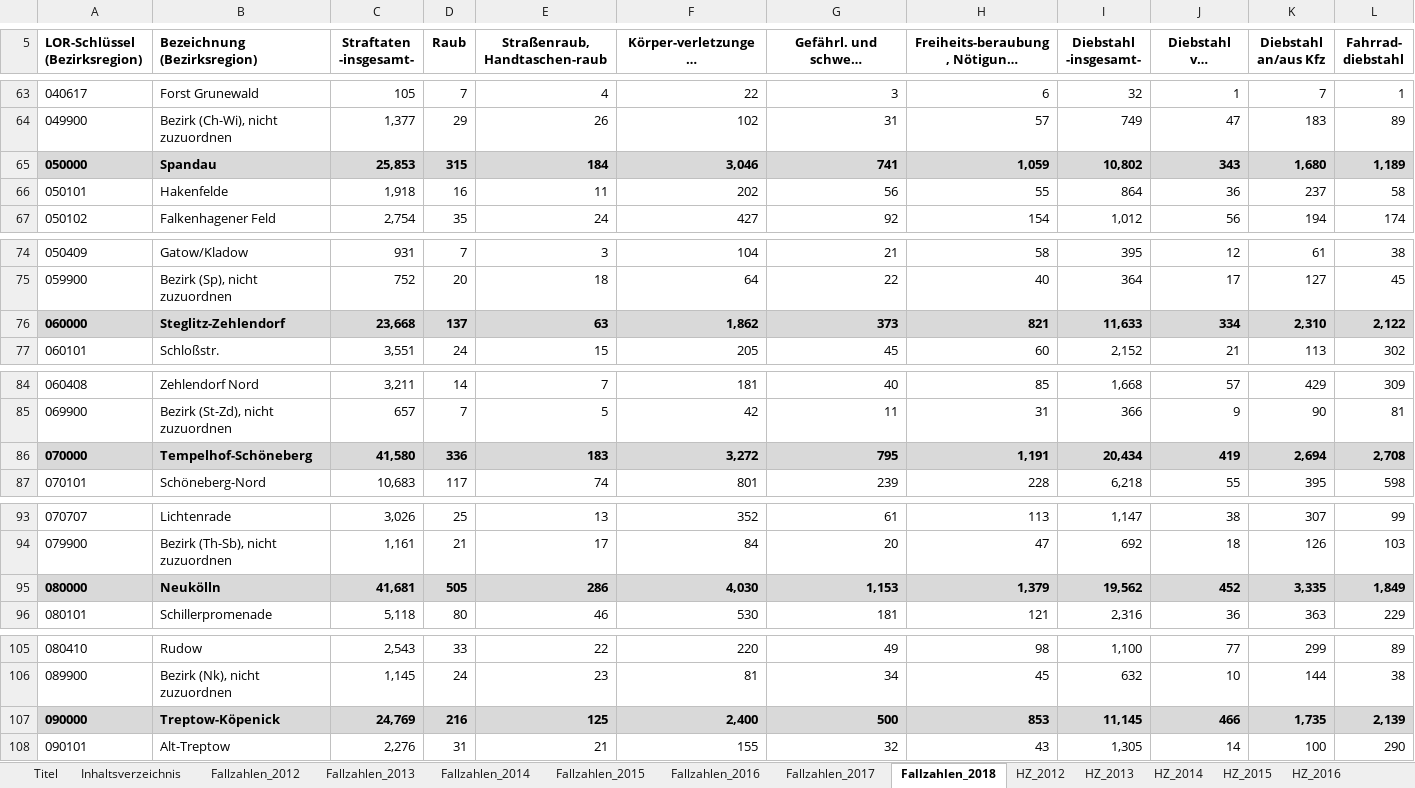
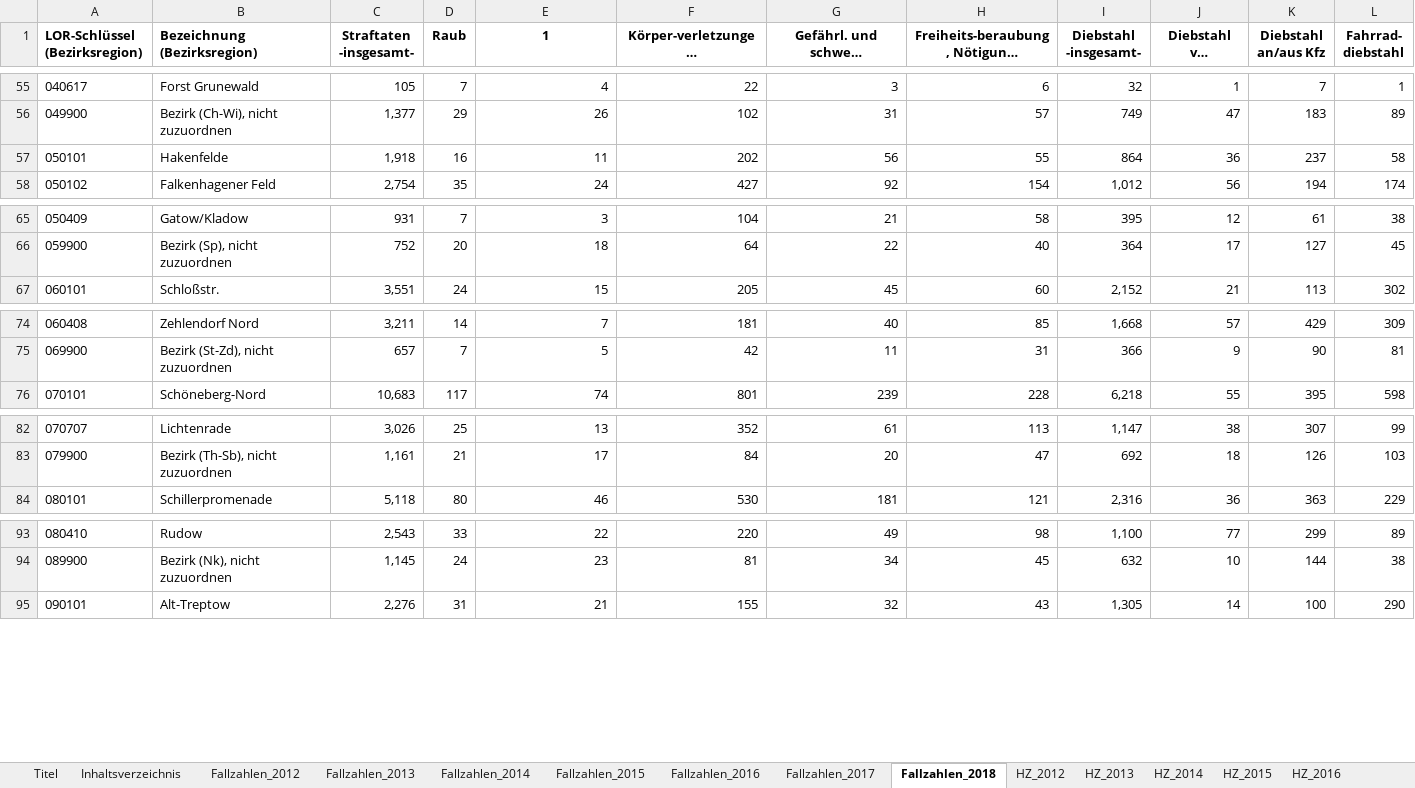
Before and after one commit to NNdeRichtung/Coursera_Capstone, an Excel workbook: Fallzahlen&HZ 2012-2018.xlsx, sheet Fallzahlen_2018, drawn as a sheet; only a part is shown, gaps mark what is left out; long unchanged cells end in …; values as stored, in another font and other column widths than the file's, no borders; removed rows and columns are numbered as before the commit, all else as after; rows hold the shown columns only; ↵ is a line break in a cell; the diff covers the shown part only; the diff names each change by its address in the sheet, - before the commit and + after, or states it on an @@ line.

```diff
--- a/Fallzahlen&HZ 2012-2018.xlsx (sheet Fallzahlen_2018)
+++ b/Fallzahlen&HZ 2012-2018.xlsx (sheet Fallzahlen_2018)
-E1: Straßenraub, ↵ Handtaschen-raub
+E1: 1
-row 65: 050000 | Spandau | 25,853 | 315 | 184 | 3,046 | 741 | 1,059 | 10,802 | 343 | 1,680 | 1,189
-row 76: 060000 | Steglitz-Zehlendorf | 23,668 | 137 | 63 | 1,862 | 373 | 821 | 11,633 | 334 | 2,310 | 2,122
-row 86: 070000 | Tempelhof-Schöneberg | 41,580 | 336 | 183 | 3,272 | 795 | 1,191 | 20,434 | 419 | 2,694 | 2,708
-row 95: 080000 | Neukölln | 41,681 | 505 | 286 | 4,030 | 1,153 | 1,379 | 19,562 | 452 | 3,335 | 1,849
-row 107: 090000 | Treptow-Köpenick | 24,769 | 216 | 125 | 2,400 | 500 | 853 | 11,145 | 466 | 1,735 | 2,139
```
Also changed, not shown: 13 removed rows elsewhere in this sheet, 1 other file.
